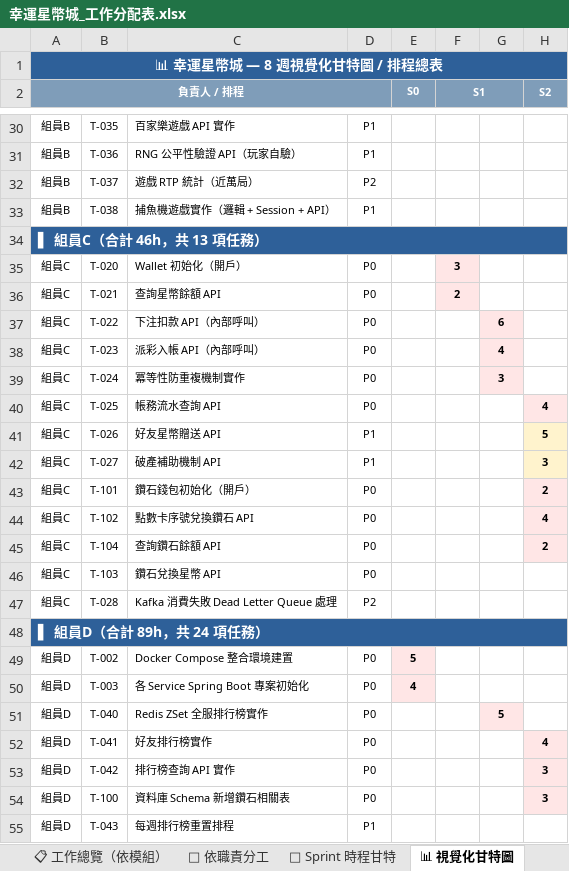
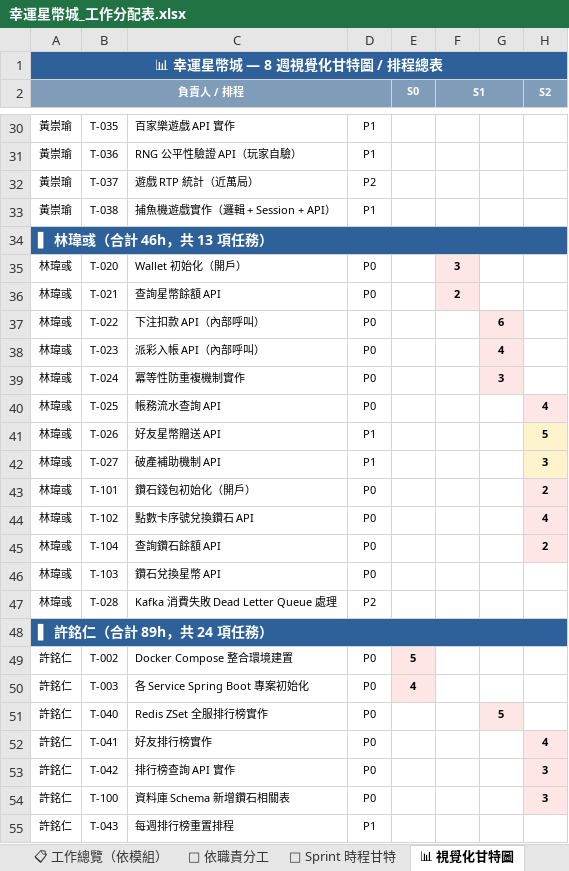
Before and after one commit to opitt2029/Lucky_Star_Casino, an Excel workbook: docs/幸運星幣城_工作分配表.xlsx, sheet 📊 視覺化甘特圖, drawn as a sheet; only a part is shown, gaps mark what is left out; values as stored, in another font and other column widths than the file's, no borders; the diff covers the shown part only; the diff names each change by its address in the sheet, - before the commit and + after, or states it on an @@ line.

```diff
--- a/docs/幸運星幣城_工作分配表.xlsx (sheet 📊 視覺化甘特圖)
+++ b/docs/幸運星幣城_工作分配表.xlsx (sheet 📊 視覺化甘特圖)
-A30:A33 (負責人 / 排程): 組員B
+A30:A33 (負責人 / 排程): 黃崇瑜
-A34 (負責人 / 排程): ▌ 組員C（合計 46h，共 13 項任務）
+A34 (負責人 / 排程): ▌ 林瑋彧（合計 46h，共 13 項任務）
-A35:A47 (負責人 / 排程): 組員C
+A35:A47 (負責人 / 排程): 林瑋彧
-A48 (負責人 / 排程): ▌ 組員D（合計 89h，共 24 項任務）
+A48 (負責人 / 排程): ▌ 許銘仁（合計 89h，共 24 項任務）
-A49:A55 (負責人 / 排程): 組員D
+A49:A55 (負責人 / 排程): 許銘仁
```
Also changed, not shown: 56 edited cells elsewhere in this sheet, sheet 📋 工作總覽（依模組）, sheet 📅 Sprint 時程甘特, 23 other files.
